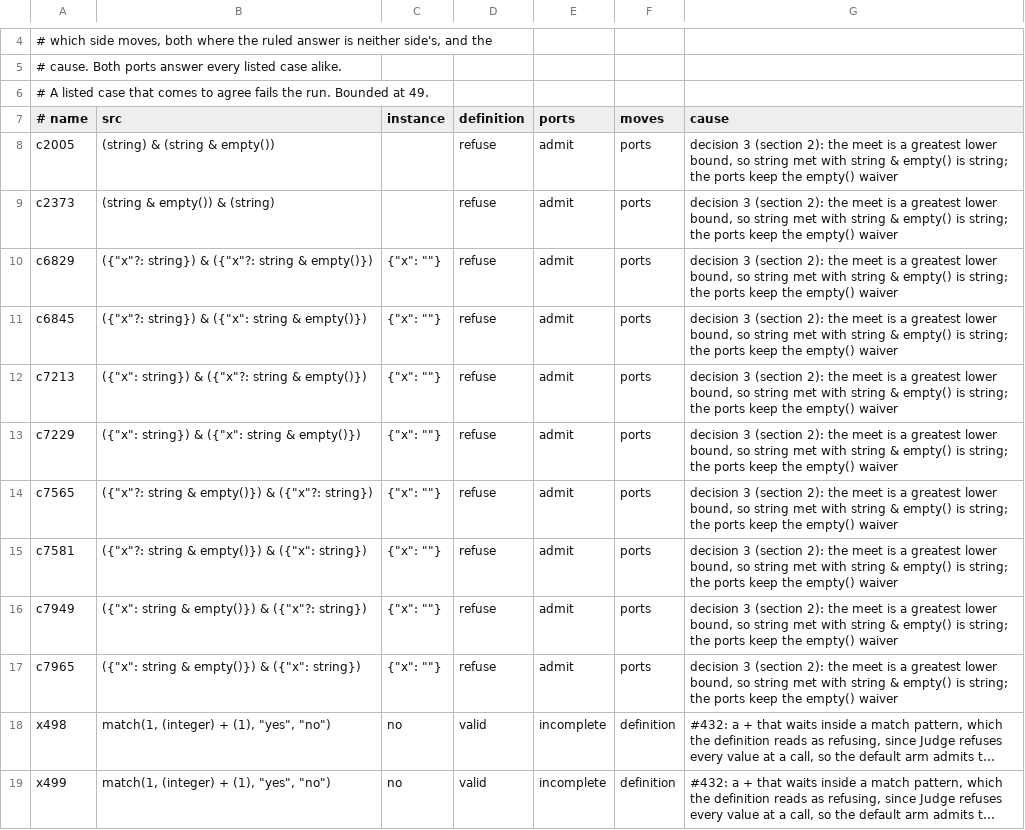
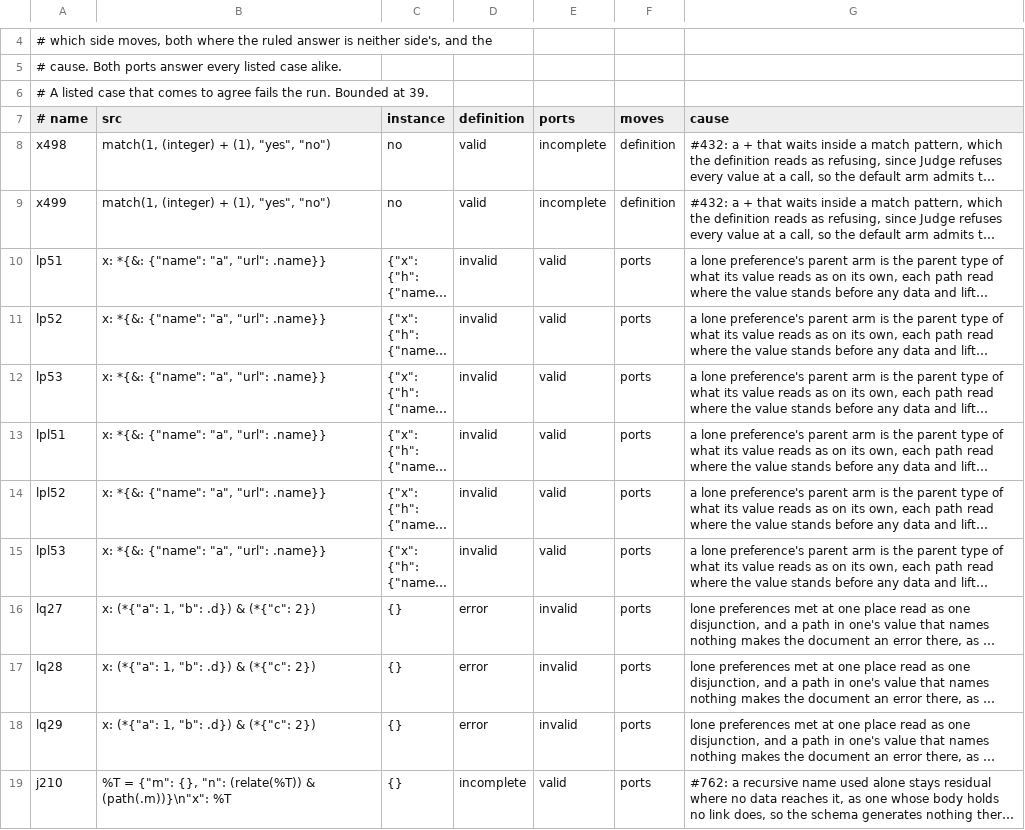
Before and after one commit to aontu-lang/aontu, a TSV file: spec/ledger.tsv, drawn as a sheet; only a part is shown, gaps mark what is left out; the shorter side is filled out with more unchanged rows; long unchanged cells end in …; the diff names each change by its address in the sheet, - before the commit and + after, or states it on an @@ line.

```diff
--- a/spec/ledger.tsv
+++ b/spec/ledger.tsv
-A6 (# name): …Bounded at 49.
+A6 (# name): …Bounded at 39.
-row 8: c2005 | (string) & (string & empty()) |  | refuse | admit | ports | decision 3 (section 2): the meet is a greatest lower bound, so string met with string & empty() is string; the ports keep the empty() waiver
-row 9: c2373 | (string & empty()) & (string) |  | refuse | admit | ports | decision 3 (section 2): the meet is a greatest lower bound, so string met with string & empty() is string; the ports keep the empty() waiver
-row 10: c6829 | ({"x"?: string}) & ({"x"?: string & empty()}) | {"x": ""} | refuse | admit | ports | decision 3 (section 2): the meet is a greatest lower bound, so string met with string & empty() is string; the ports keep the empty() waiver
-row 11: c6845 | ({"x"?: string}) & ({"x": string & empty()}) | {"x": ""} | refuse | admit | ports | decision 3 (section 2): the meet is a greatest lower bound, so string met with string & empty() is string; the ports keep the empty() waiver
-row 12: c7213 | ({"x": string}) & ({"x"?: string & empty()}) | {"x": ""} | refuse | admit | ports | decision 3 (section 2): the meet is a greatest lower bound, so string met with string & empty() is string; the ports keep the empty() waiver
-row 13: c7229 | ({"x": string}) & ({"x": string & empty()}) | {"x": ""} | refuse | admit | ports | decision 3 (section 2): the meet is a greatest lower bound, so string met with string & empty() is string; the ports keep the empty() waiver
-row 14: c7565 | ({"x"?: string & empty()}) & ({"x"?: string}) | {"x": ""} | refuse | admit | ports | decision 3 (section 2): the meet is a greatest lower bound, so string met with string & empty() is string; the ports keep the empty() waiver
-row 15: c7581 | ({"x"?: string & empty()}) & ({"x": string}) | {"x": ""} | refuse | admit | ports | decision 3 (section 2): the meet is a greatest lower bound, so string met with string & empty() is string; the ports keep the empty() waiver
-row 16: c7949 | ({"x": string & empty()}) & ({"x"?: string}) | {"x": ""} | refuse | admit | ports | decision 3 (section 2): the meet is a greatest lower bound, so string met with string & empty() is string; the ports keep the empty() waiver
-row 17: c7965 | ({"x": string & empty()}) & ({"x": string}) | {"x": ""} | refuse | admit | ports | decision 3 (section 2): the meet is a greatest lower bound, so string met with string & empty() is string; the ports keep the empty() waiver
```
Also changed, not shown: 30 other files.
